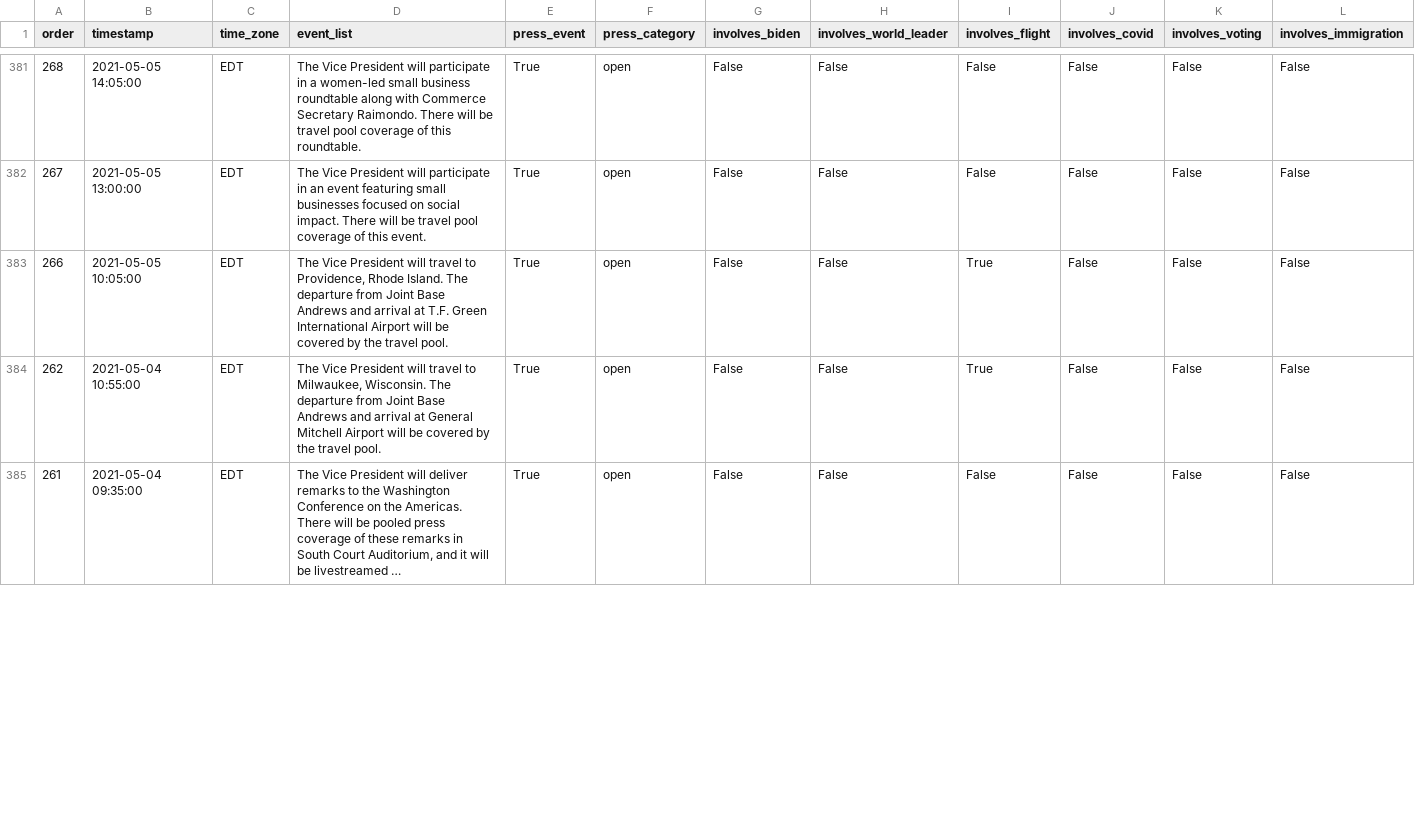
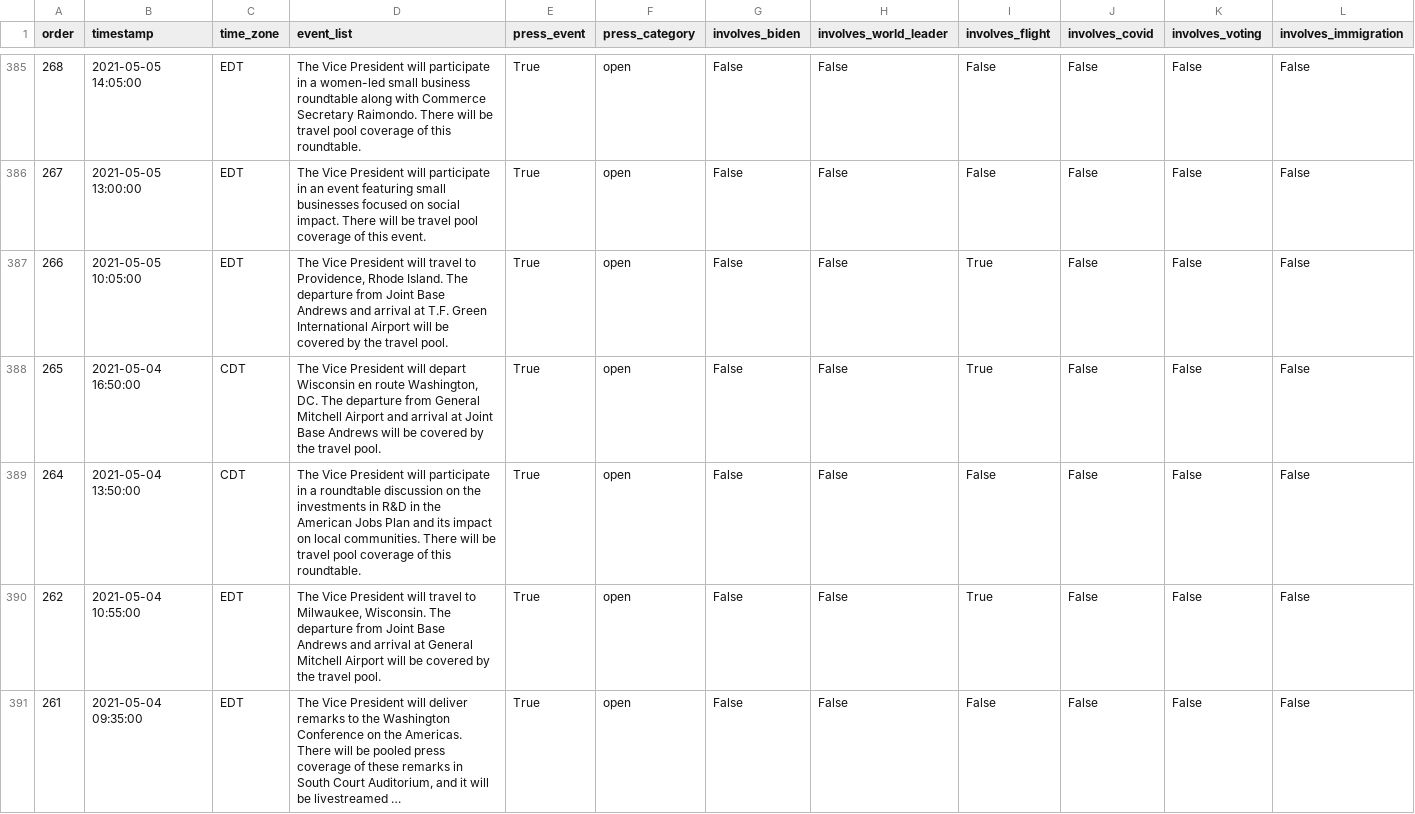
Before and after one commit to datadesk/kamala-harris-schedules, a CSV file: data.csv, drawn as a sheet; only a part is shown, gaps mark what is left out; long unchanged cells end in …; rows hold the shown columns only; the diff covers the shown part only; the diff names each change by its address in the sheet, - before the commit and + after, or states it on an @@ line.

```diff
--- a/data.csv
+++ b/data.csv
+row 388: 265 | 2021-05-04 16:50:00 | CDT | The Vice President will depart Wisconsin en route Washington, DC. The departure from General Mitchell Airport and arrival at Joint Base Andrews will be covered by the travel pool. | True | open | False | False | True | False | False | False
+row 389: 264 | 2021-05-04 13:50:00 | CDT | The Vice President will participate in a roundtable discussion on the investments in R&D in the American Jobs Plan and its impact on local communities. There will be travel pool coverage of this roundtable. | True | open | False | False | False | False | False | False
```
Also changed, not shown: 5 added rows, 3 removed rows and 57 edited cells elsewhere in this file.
